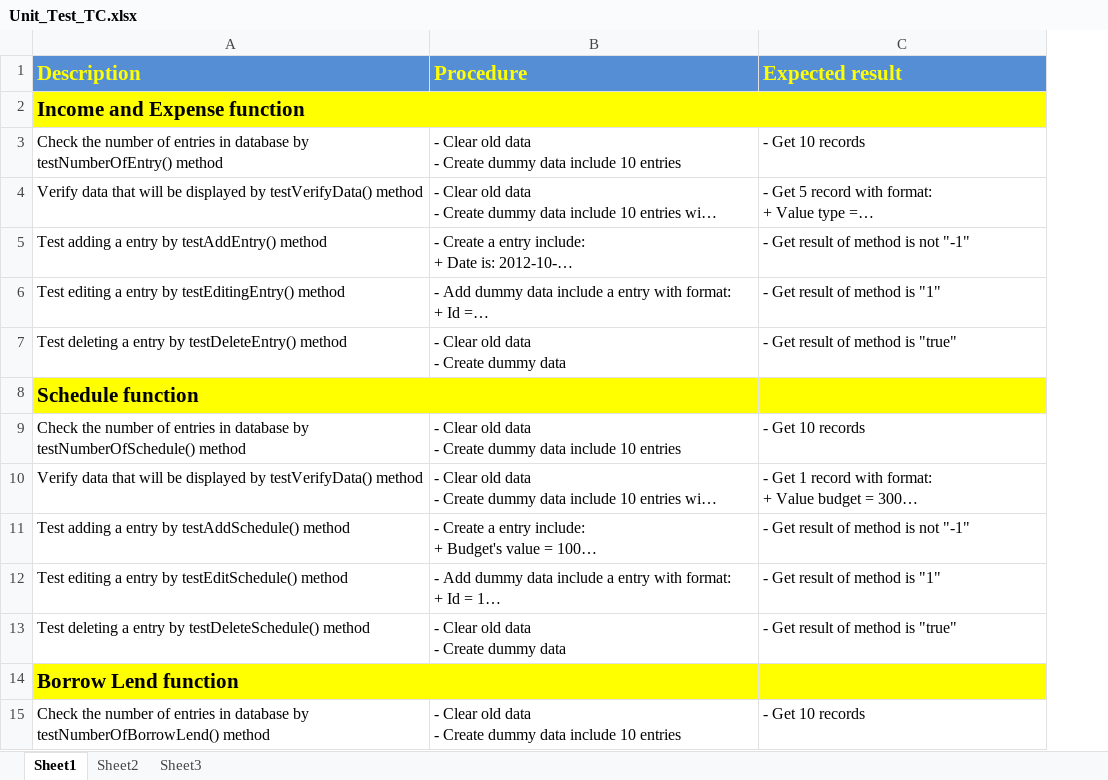
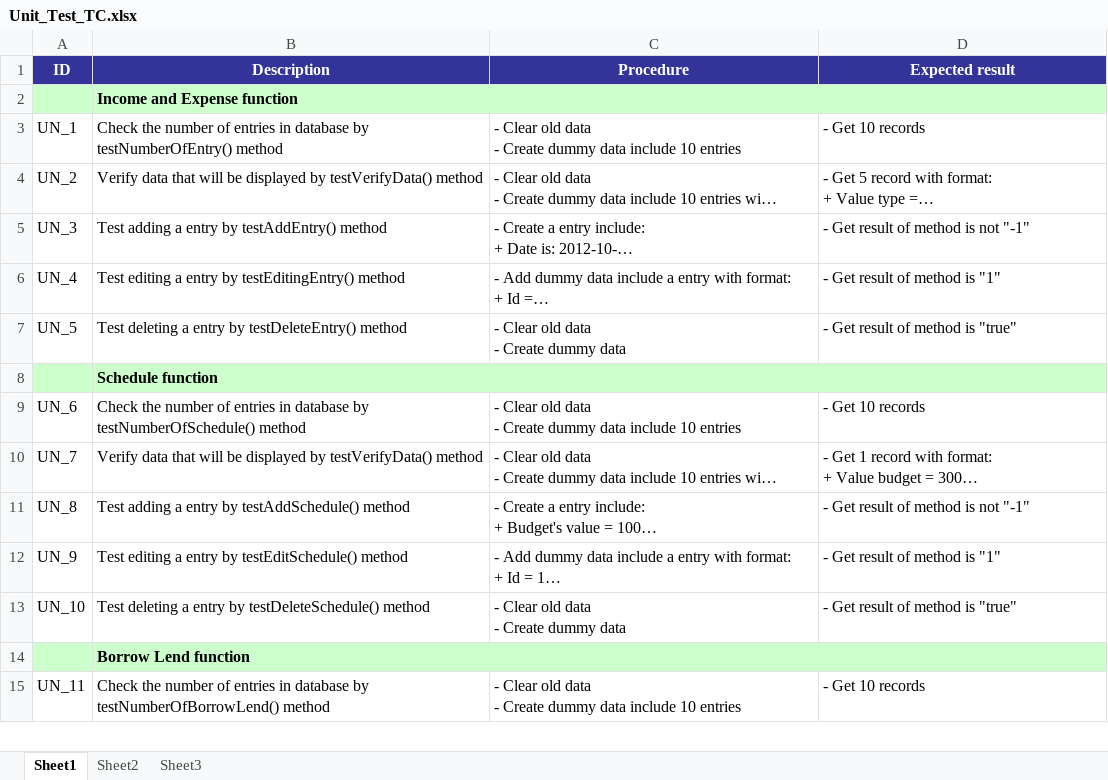
Before and after one commit to sidewinder1/piem2012, an Excel workbook: documents/Unit_Test_TC.xlsx, sheet Sheet1, drawn as a sheet; only a part is shown; long unchanged cells end in …; values as stored, in another font and other column widths than the file's, no borders; addresses are those after the commit; the diff names each change by its address in the sheet, - before the commit and + after, or states it on an @@ line.

```diff
--- a/documents/Unit_Test_TC.xlsx (sheet Sheet1)
+++ b/documents/Unit_Test_TC.xlsx (sheet Sheet1)
+column A (ID), rows 3-15: UN_1 | UN_2 | UN_3 | UN_4 | UN_5 |  | UN_6 | UN_7 | UN_8 | UN_9 | UN_10 |  | UN_11
@@ B1:D1 text size: smaller, fill: #558ED5 → #333399, text colour: #FFFF00 → #FFFFFF, alignment: left → center @@
-B2 fill: #FFFF00
+B2 fill: #CCFFCC, text size: smaller
-C2:D2 fill: none
+C2:D2 fill: #CCFFCC
-B8:D8 fill: #FFFF00
+B8:D8 fill: #CCFFCC
@@ B8 text size: smaller @@
+B8:D8 merged
-B14:D14 fill: #FFFF00
+B14:D14 fill: #CCFFCC
@@ B14 text size: smaller @@
+B14:D14 merged
```
Also changed, not shown: 1 other file.
